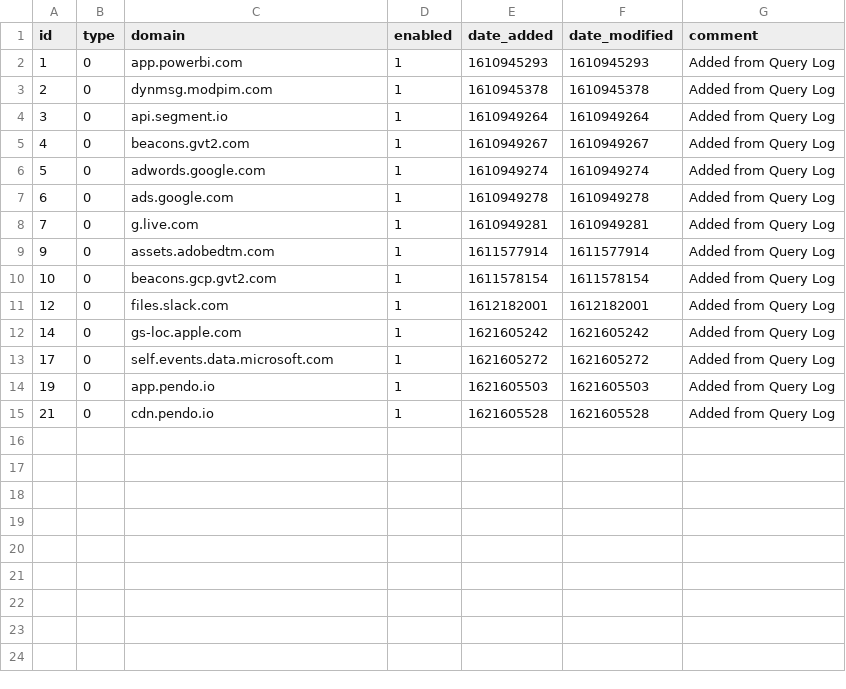
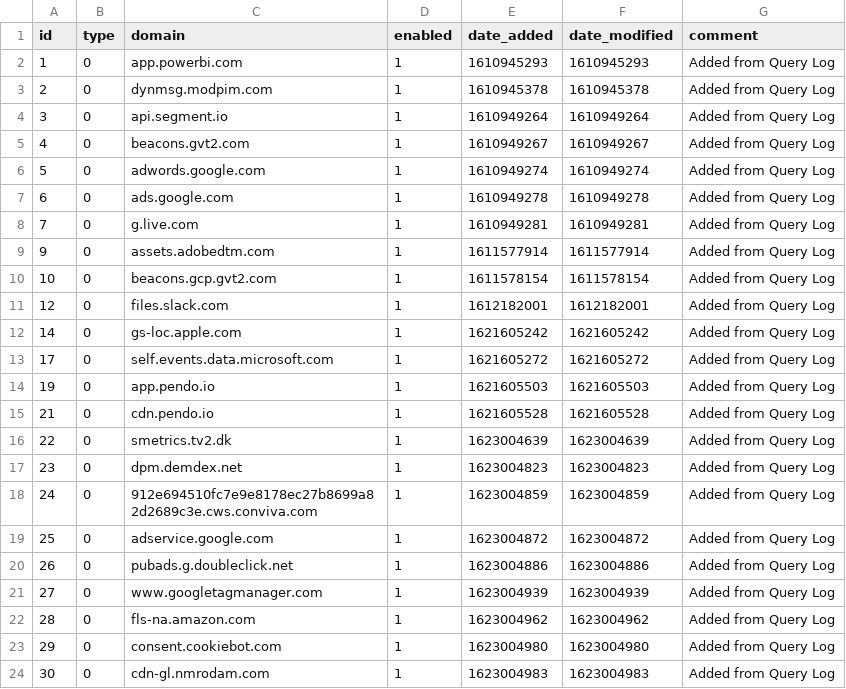
Before and after one commit to lakr/my-pihole-lists, a CSV file: domainlist.csv, drawn as a sheet.

Commit message:
Updated June  6, 2021  7:00PM

```diff
--- a/domainlist.csv
+++ b/domainlist.csv
@@ -15 +15,10 @@ id,type,domain,enabled,date_added,date_modified,comment
 21,0,cdn.pendo.io,1,1621605528,1621605528,"Added from Query Log"
+22,0,smetrics.tv2.dk,1,1623004639,1623004639,"Added from Query Log"
+23,0,dpm.demdex.net,1,1623004823,1623004823,"Added from Query Log"
+24,0,912e694510fc7e9e8178ec27b8699a82d2689c3e.cws.conviva.com,1,1623004859,1623004859,"Added from Query Log"
+25,0,adservice.google.com,1,1623004872,1623004872,"Added from Query Log"
+26,0,pubads.g.doubleclick.net,1,1623004886,1623004886,"Added from Query Log"
+27,0,www.googletagmanager.com,1,1623004939,1623004939,"Added from Query Log"
+28,0,fls-na.amazon.com,1,1623004962,1623004962,"Added from Query Log"
+29,0,consent.cookiebot.com,1,1623004980,1623004980,"Added from Query Log"
+30,0,cdn-gl.nmrodam.com,1,1623004983,1623004983,"Added from Query Log"
```
